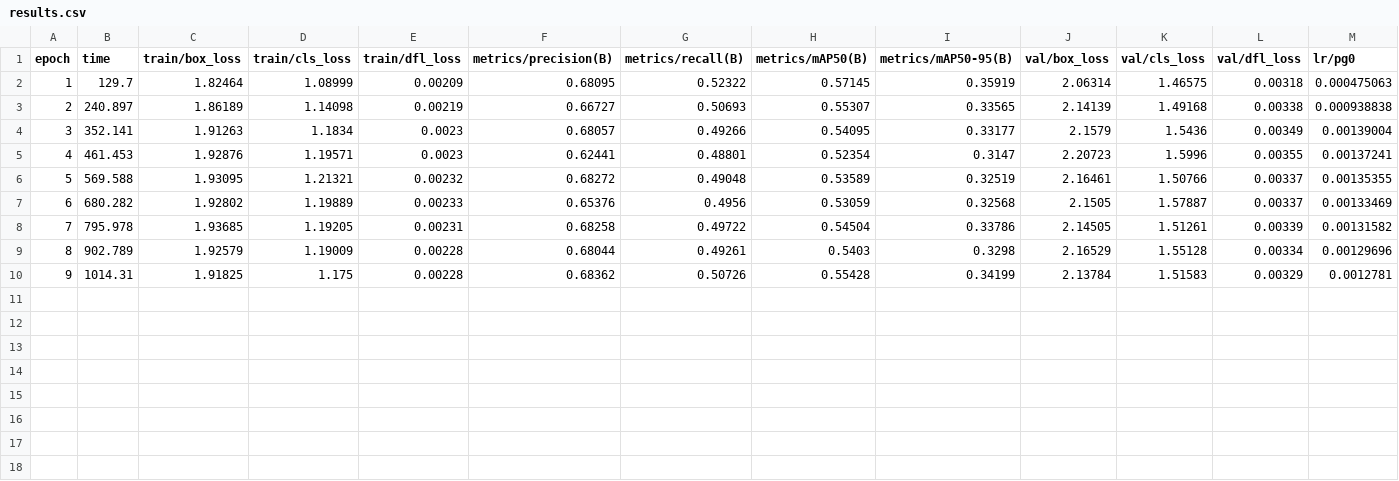
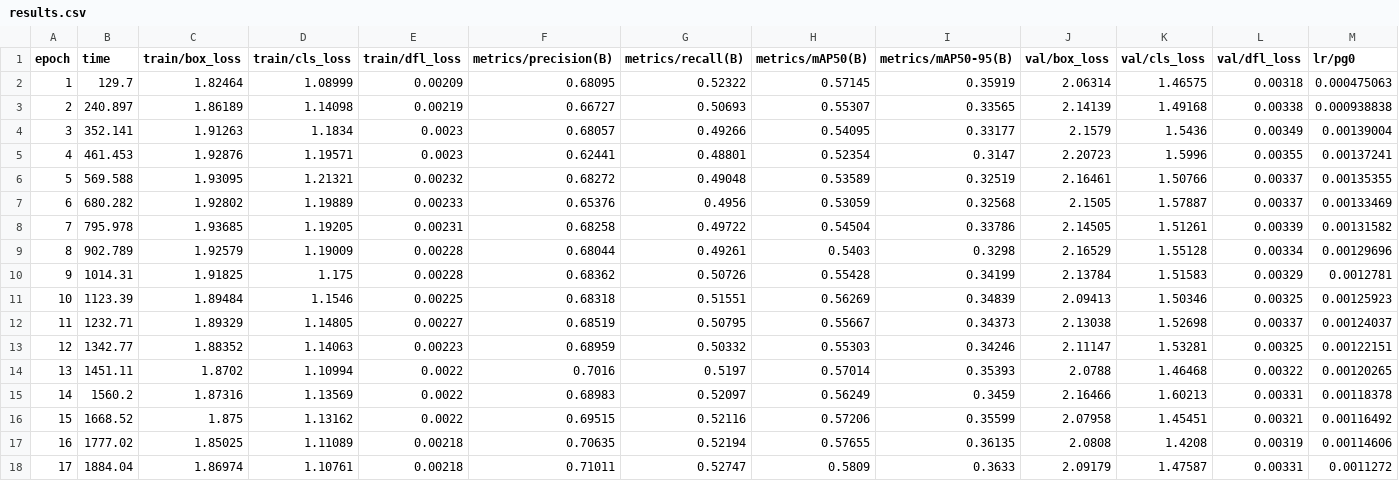
Before and after one commit to reneetrx/detection, a CSV file: runs/detect/train4/results.csv, drawn as a sheet; only a part is shown; rows hold the shown columns only; the diff names each change by its address in the sheet, - before the commit and + after, or states it on an @@ line.

Commit message:
Update training and inference scripts and add training results

```diff
--- a/runs/detect/train4/results.csv
+++ b/runs/detect/train4/results.csv
+row 11: 10 | 1123.39 | 1.89484 | 1.1546 | 0.00225 | 0.68318 | 0.51551 | 0.56269 | 0.34839 | 2.09413 | 1.50346 | 0.00325 | 0.00125923
+row 12: 11 | 1232.71 | 1.89329 | 1.14805 | 0.00227 | 0.68519 | 0.50795 | 0.55667 | 0.34373 | 2.13038 | 1.52698 | 0.00337 | 0.00124037
+row 13: 12 | 1342.77 | 1.88352 | 1.14063 | 0.00223 | 0.68959 | 0.50332 | 0.55303 | 0.34246 | 2.11147 | 1.53281 | 0.00325 | 0.00122151
+row 14: 13 | 1451.11 | 1.8702 | 1.10994 | 0.0022 | 0.7016 | 0.5197 | 0.57014 | 0.35393 | 2.0788 | 1.46468 | 0.00322 | 0.00120265
+row 15: 14 | 1560.2 | 1.87316 | 1.13569 | 0.0022 | 0.68983 | 0.52097 | 0.56249 | 0.3459 | 2.16466 | 1.60213 | 0.00331 | 0.00118378
+row 16: 15 | 1668.52 | 1.875 | 1.13162 | 0.0022 | 0.69515 | 0.52116 | 0.57206 | 0.35599 | 2.07958 | 1.45451 | 0.00321 | 0.00116492
+row 17: 16 | 1777.02 | 1.85025 | 1.11089 | 0.00218 | 0.70635 | 0.52194 | 0.57655 | 0.36135 | 2.0808 | 1.4208 | 0.00319 | 0.00114606
+row 18: 17 | 1884.04 | 1.86974 | 1.10761 | 0.00218 | 0.71011 | 0.52747 | 0.5809 | 0.3633 | 2.09179 | 1.47587 | 0.00331 | 0.0011272
```
Also changed, not shown: 33 other files.
